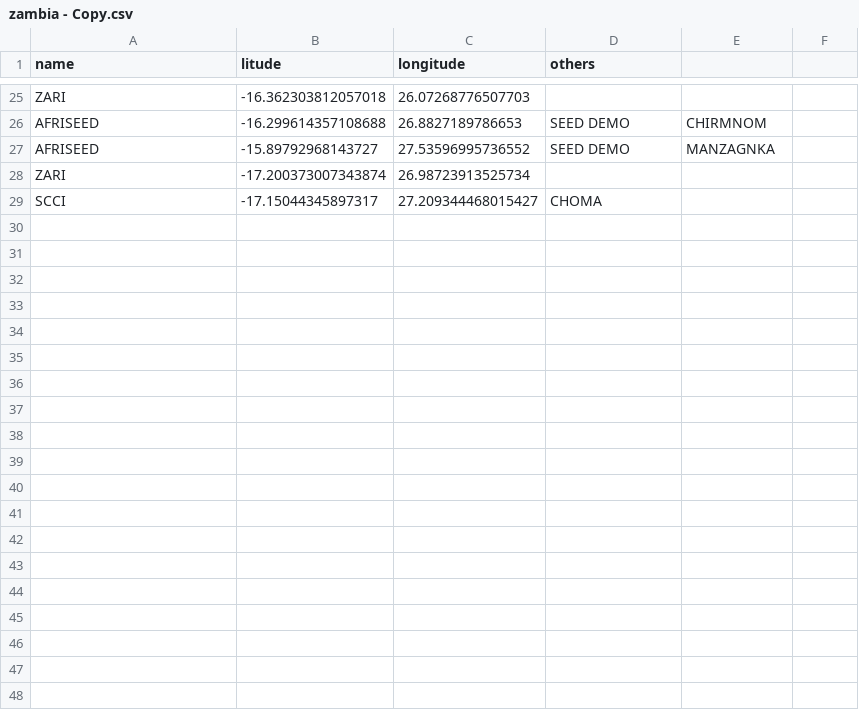
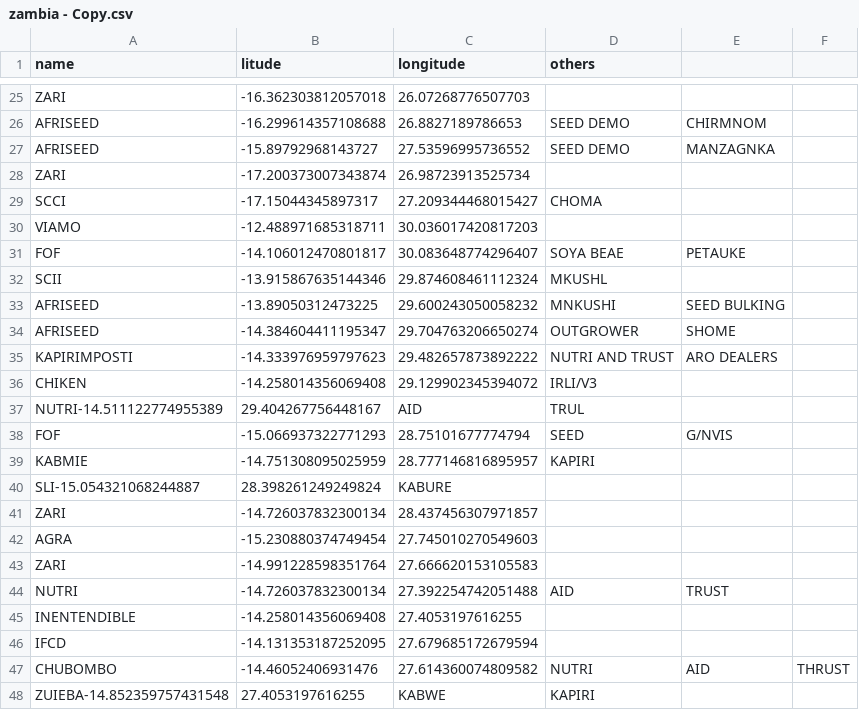
Before and after one commit to CIAT-DAPA/aidi_network_partners, a CSV file: src/data/zambia - Copy.csv, drawn as a sheet; only a part is shown, gaps mark what is left out; the diff covers the shown part only.

```diff
--- a/src/data/zambia - Copy.csv
+++ b/src/data/zambia - Copy.csv
@@ -29 +29,20 @@ ZARI;-17.200373007343874;26.98723913525734;
 SCCI;-17.15044345897317;27.209344468015427;CHOMA
+VIAMO;-12.488971685318711;30.036017420817203;
+FOF;-14.106012470801817;30.083648774296407;SOYA BEAE; PETAUKE
+SCII;-13.915867635144346;29.874608461112324;MKUSHL
+AFRISEED;-13.89050312473225;29.600243050058232;MNKUSHI;SEED BULKING
+AFRISEED;-14.384604411195347;29.704763206650274;OUTGROWER;SHOME
+KAPIRIMPOSTI;-14.333976959797623;29.482657873892222; NUTRI AND TRUST; ARO DEALERS
+CHIKEN;-14.258014356069408;29.129902345394072;IRLI/V3
+NUTRI-14.511122774955389;29.404267756448167;AID;TRUL
+FOF;-15.066937322771293;28.75101677774794;SEED;G/NVIS
+KABMIE;-14.751308095025959;28.777146816895957;KAPIRI
+SLI-15.054321068244887;28.398261249249824;KABURE
+ZARI;-14.726037832300134;28.437456307971857;
+AGRA;-15.230880374749454;27.745010270549603;
+ZARI;-14.991228598351764;27.666620153105583;
+NUTRI;-14.726037832300134;27.392254742051488;AID;TRUST
+INENTENDIBLE;-14.258014356069408;27.4053197616255;
+IFCD;-14.131353187252095;27.679685172679594;
+CHUBOMBO;-14.46052406931476;27.614360074809582;NUTRI;AID;THRUST
+ZUIEBA-14.852359757431548;27.4053197616255;KABWE;KAPIRI
```
Also changed, not shown: 20 added rows elsewhere in this file, 1 other file.
